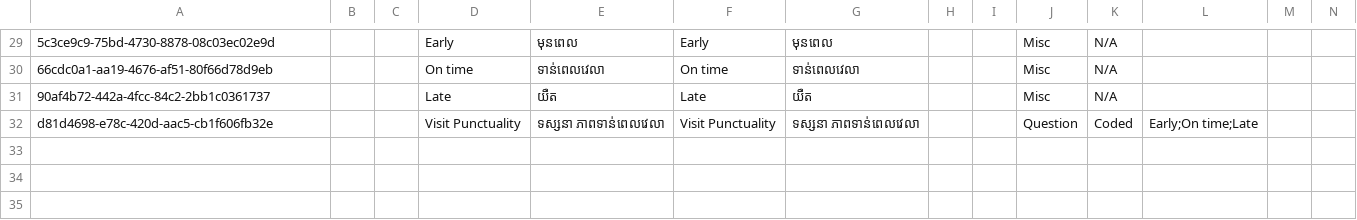
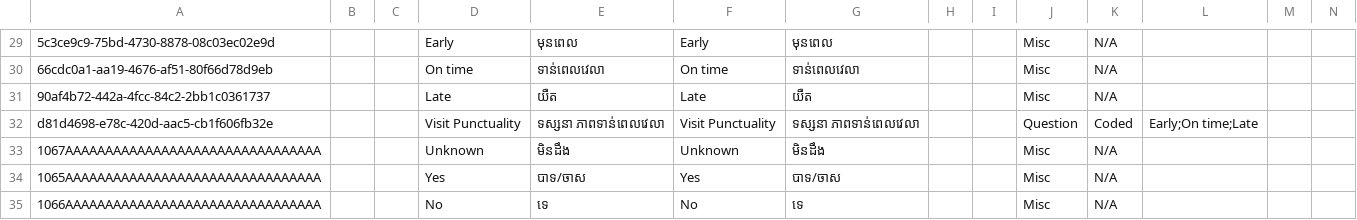
Before and after one commit to mekomsolutions/ozone-distro-cambodia, a CSV file: configs/openmrs_config/concepts/general.csv, drawn as a sheet; only a part is shown, gaps mark what is left out; rows hold the shown columns only; the diff names each change by its address in the sheet, - before the commit and + after, or states it on an @@ line.

```diff
--- a/configs/openmrs_config/concepts/general.csv
+++ b/configs/openmrs_config/concepts/general.csv
+row 33: 1067AAAAAAAAAAAAAAAAAAAAAAAAAAAAAAAA |  |  | Unknown | មិនដឹង | Unknown | មិនដឹង |  |  | Misc | N/A
+row 34: 1065AAAAAAAAAAAAAAAAAAAAAAAAAAAAAAAA |  |  | Yes | បាទ/ចាស | Yes | បាទ/ចាស |  |  | Misc | N/A
+row 35: 1066AAAAAAAAAAAAAAAAAAAAAAAAAAAAAAAA |  |  | No | ទេ | No | ទេ |  |  | Misc | N/A
```
Also changed, not shown: configs/openmrs_config/concepts/assessment.csv, configs/openmrs_config/concepts/diagnosis.csv, 1 other file.
